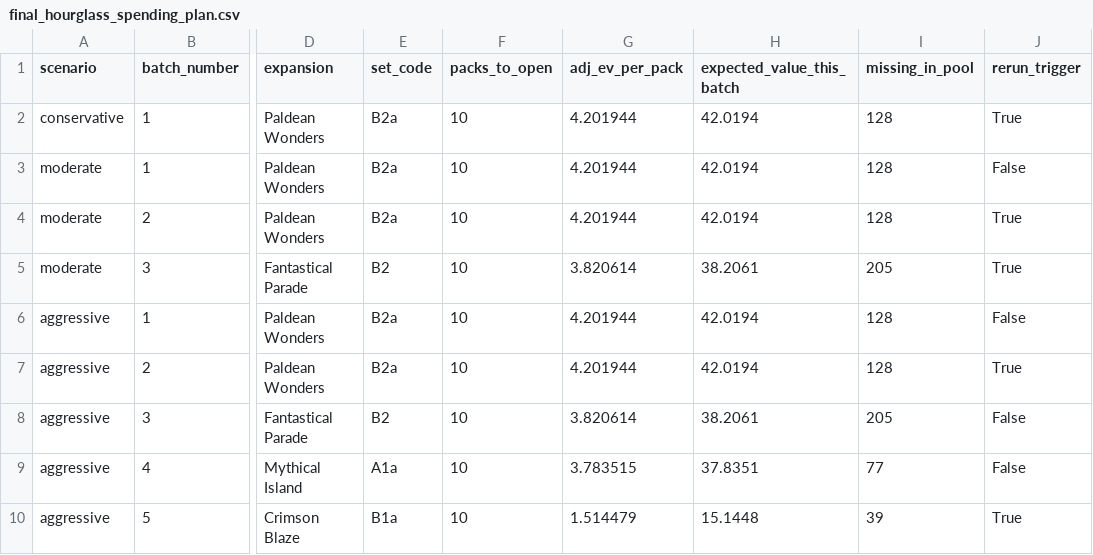
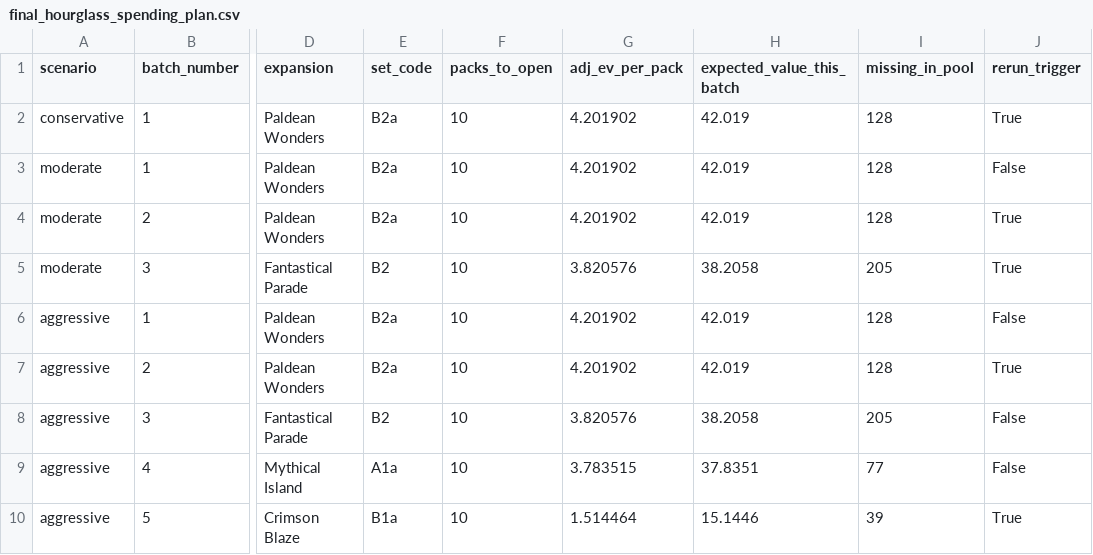
Before and after one commit to jackpendley/Pokemon-TCGP-DB, a CSV file: data/exports/final_hourglass_spending_plan.csv, drawn as a sheet; only a part is shown, gaps mark what is left out; the diff names each change by its address in the sheet, - before the commit and + after, or states it on an @@ line.

```diff
--- a/data/exports/final_hourglass_spending_plan.csv
+++ b/data/exports/final_hourglass_spending_plan.csv
-G2:G4 (adj_ev_per_pack): 4.201944
+G2:G4 (adj_ev_per_pack): 4.201902
-H2:H4 (expected_value_this_batch): 42.0194
+H2:H4 (expected_value_this_batch): 42.019
-G5 (adj_ev_per_pack): 3.820614
+G5 (adj_ev_per_pack): 3.820576
-H5 (expected_value_this_batch): 38.2061
+H5 (expected_value_this_batch): 38.2058
-G6:G7 (adj_ev_per_pack): 4.201944
+G6:G7 (adj_ev_per_pack): 4.201902
-H6:H7 (expected_value_this_batch): 42.0194
+H6:H7 (expected_value_this_batch): 42.019
-G8 (adj_ev_per_pack): 3.820614
+G8 (adj_ev_per_pack): 3.820576
-H8 (expected_value_this_batch): 38.2061
+H8 (expected_value_this_batch): 38.2058
-G10 (adj_ev_per_pack): 1.514479
+G10 (adj_ev_per_pack): 1.514464
-H10 (expected_value_this_batch): 15.1448
+H10 (expected_value_this_batch): 15.1446
```
Also changed, not shown: data/exports/inferred_pack_recommendations.csv, data/exports/pack_ev.csv, 16 other files.
